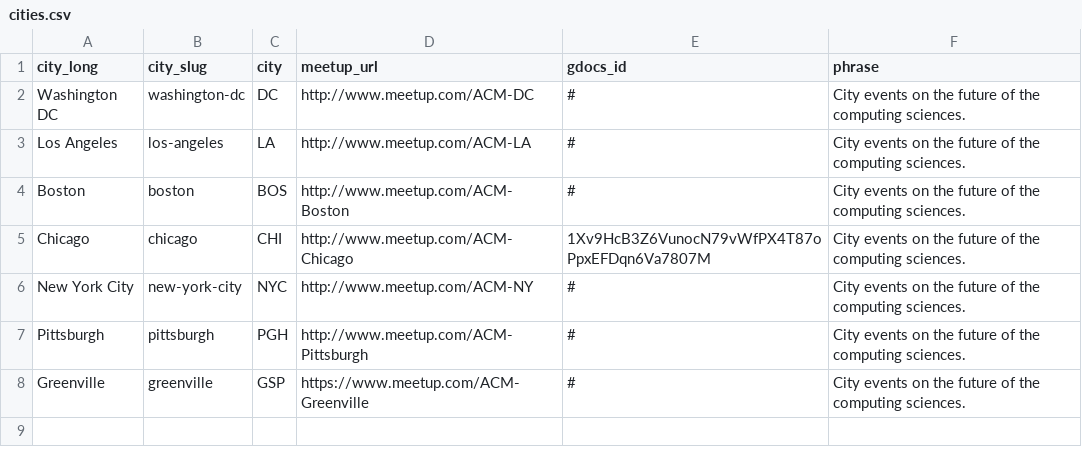
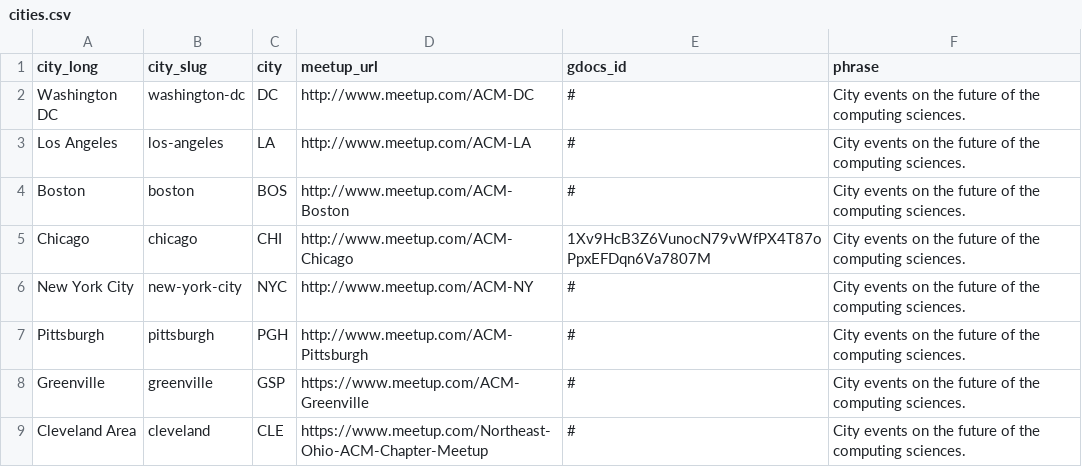
Before and after one commit to acmorg/acmorg.github.io, a CSV file: _data/cities.csv, drawn as a sheet; the diff names each change by its address in the sheet, - before the commit and + after, or states it on an @@ line.

Commit message:
updates to city organizers

```diff
--- a/_data/cities.csv
+++ b/_data/cities.csv
+row 9: Cleveland Area | cleveland | CLE | https://www.meetup.com/Northeast-Ohio-ACM-Chapter-Meetup | # | City events on the future of the computing sciences.
```
Also changed, not shown: 10 other files.
